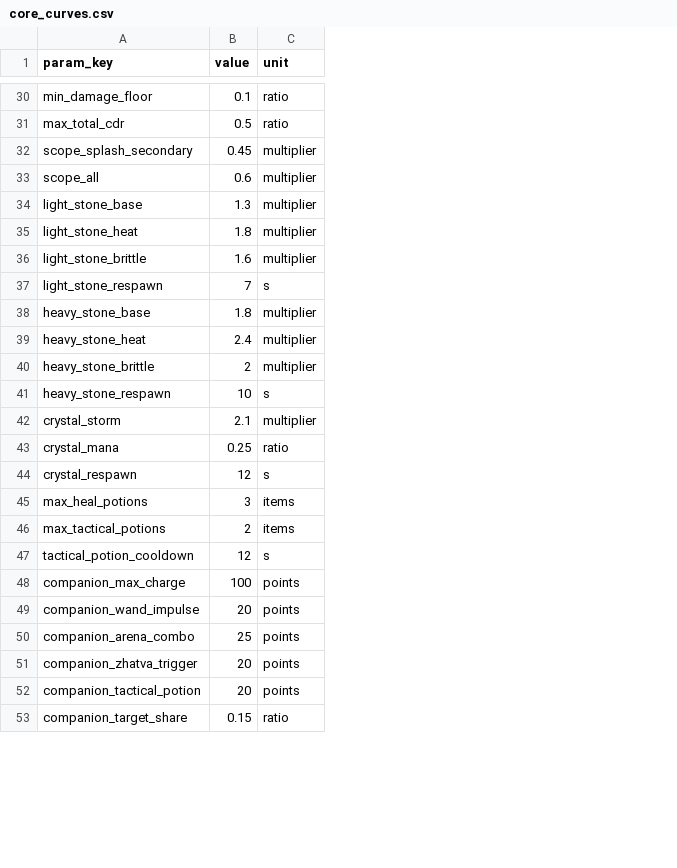
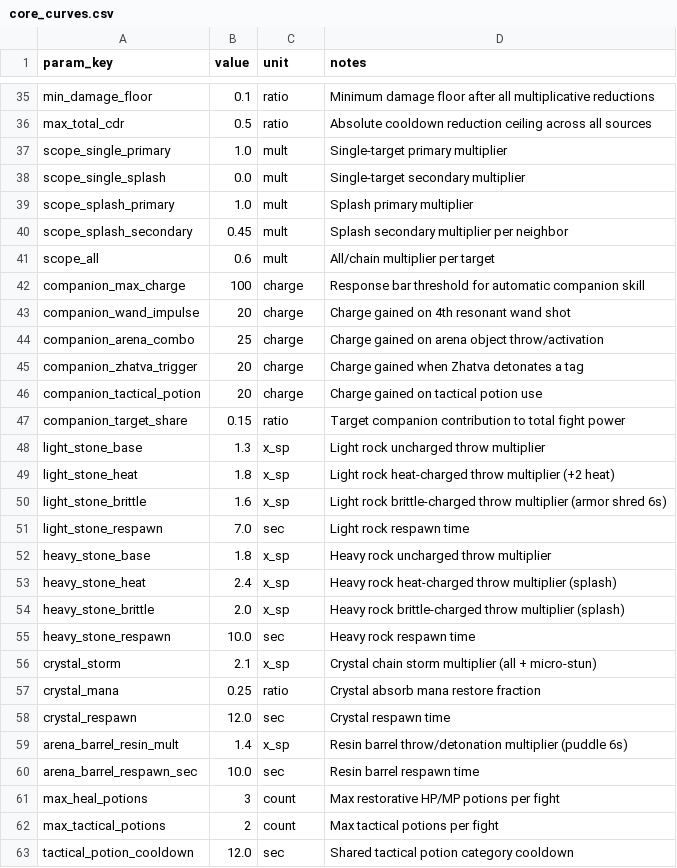
Before and after one commit to Demetrio-Admin/povelitel-tayn, a CSV file: balance-tables/core_curves.csv, drawn as a sheet; only a part is shown, gaps mark what is left out; removed rows and columns are numbered as before the commit, all else as after; the diff covers the shown part only; the diff names each change by its address in the sheet, - before the commit and + after, or states it on an @@ line.

```diff
--- a/balance-tables/core_curves.csv
+++ b/balance-tables/core_curves.csv
+column D (notes), rows 35-36: Minimum damage floor after all multiplicative reductions | Absolute cooldown reduction ceiling across all sources; rows 40-41: Splash secondary multiplier per neighbor | All/chain multiplier per target; rows 48-58: Light rock uncharged throw multiplier | Light rock heat-charged throw multiplier (+2 heat) | Light rock brittle-charged throw multiplier (armor shred 6s) | Light rock respawn time | Heavy rock uncharged throw multiplier | Heavy rock heat-charged throw multiplier (splash) | Heavy rock brittle-charged throw multiplier (splash) | Heavy rock respawn time | Crystal chain storm multiplier (all + micro-stun) | Crystal absorb mana restore fraction | Crystal respawn time; rows 61-63: Max restorative HP/MP potions per fight | Max tactical potions per fight | Shared tactical potion category cooldown
+row 37: scope_single_primary | 1.0 | mult | Single-target primary multiplier
+row 38: scope_single_splash | 0.0 | mult | Single-target secondary multiplier
+row 39: scope_splash_primary | 1.0 | mult | Splash primary multiplier
-C40:C41 (unit): multiplier
+C40:C41 (unit): mult
+row 42: companion_max_charge | 100 | charge | Response bar threshold for automatic companion skill
+row 43: companion_wand_impulse | 20 | charge | Charge gained on 4th resonant wand shot
+row 44: companion_arena_combo | 25 | charge | Charge gained on arena object throw/activation
+row 45: companion_zhatva_trigger | 20 | charge | Charge gained when Zhatva detonates a tag
+row 46: companion_tactical_potion | 20 | charge | Charge gained on tactical potion use
@@ row 53 moved to row 47: companion_target_share @@
-C48:C50 (unit): multiplier
+C48:C50 (unit): x_sp
-B51 (value): 7
+B51 (value): 7.0
-C51 (unit): s
+C51 (unit): sec
-C52:C54 (unit): multiplier
+C52:C54 (unit): x_sp
-B54 (value): 2
+B54 (value): 2.0
-B55 (value): 10
+B55 (value): 10.0
-C55 (unit): s
+C55 (unit): sec
-C56 (unit): multiplier
+C56 (unit): x_sp
-B58 (value): 12
+B58 (value): 12.0
-C58 (unit): s
+C58 (unit): sec
+row 59: arena_barrel_resin_mult | 1.4 | x_sp | Resin barrel throw/detonation multiplier (puddle 6s)
+row 60: arena_barrel_respawn_sec | 10.0 | sec | Resin barrel respawn time
-C61:C62 (unit): items
+C61:C62 (unit): count
-B63 (value): 12
+B63 (value): 12.0
-C63 (unit): s
+C63 (unit): sec
-row 48: companion_max_charge | 100 | points
-row 49: companion_wand_impulse | 20 | points
-row 50: companion_arena_combo | 25 | points
-row 51: companion_zhatva_trigger | 20 | points
-row 52: companion_tactical_potion | 20 | points
```
Also changed, not shown: 8 added rows, 2 removed rows and 21 edited cells elsewhere in this file, balance-tables/amulets_20.csv, balance-tables/economy_tide.csv, 38 other files.
